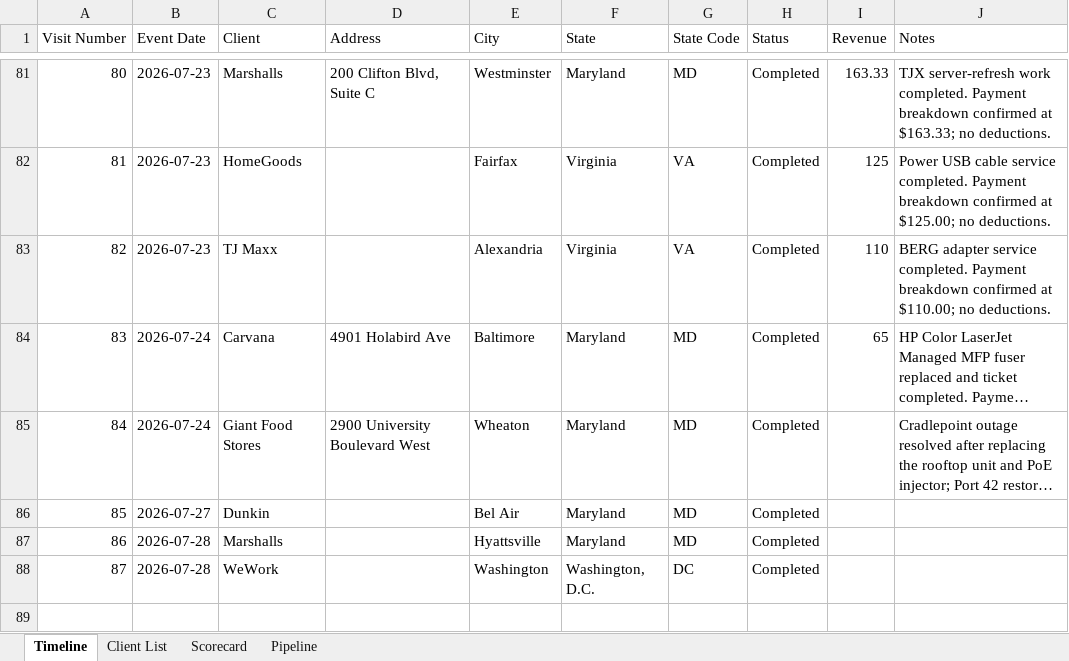
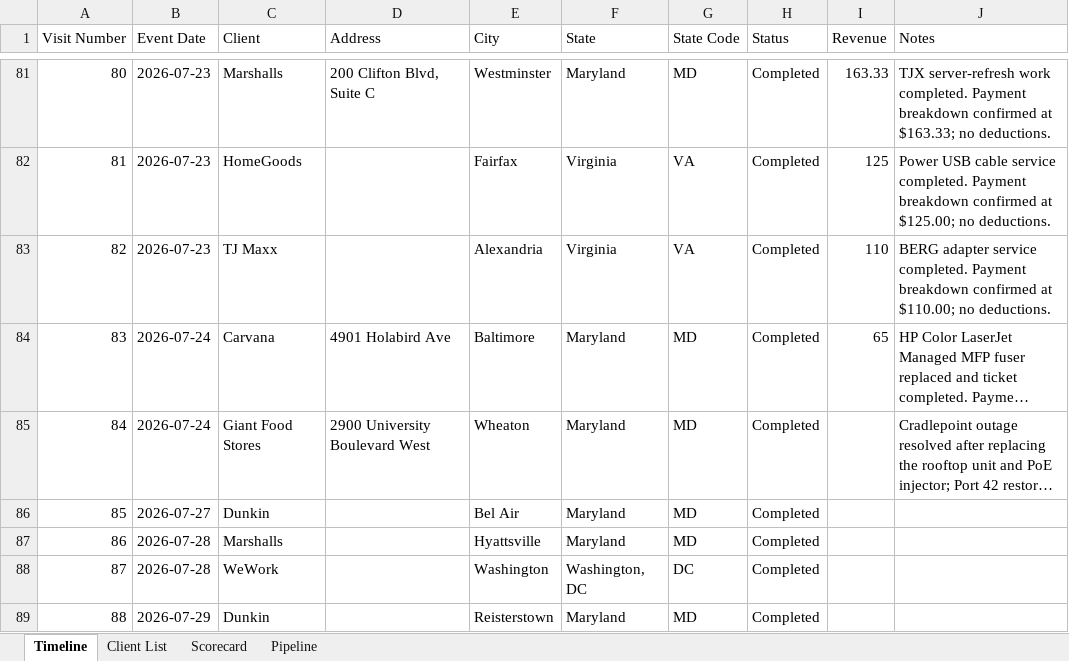
Before and after one commit to BehrHub/Barrister, an Excel workbook: data/Barrister_Master.xlsx, sheet Timeline, drawn as a sheet; only a part is shown, gaps mark what is left out; long unchanged cells end in …; values as stored, in another font and other column widths than the file's, no borders; the diff names each change by its address in the sheet, - before the commit and + after, or states it on an @@ line.

```diff
--- a/data/Barrister_Master.xlsx (sheet Timeline)
+++ b/data/Barrister_Master.xlsx (sheet Timeline)
-F88 (State): Washington, D.C.
+F88 (State): Washington, DC
+row 89: 88 | 2026-07-29 | Dunkin |  | Reisterstown | Maryland | MD | Completed
```
Also changed, not shown: sheet Pipeline, sheet Scorecard, sheet Client List, data/current_master.xlsx.
